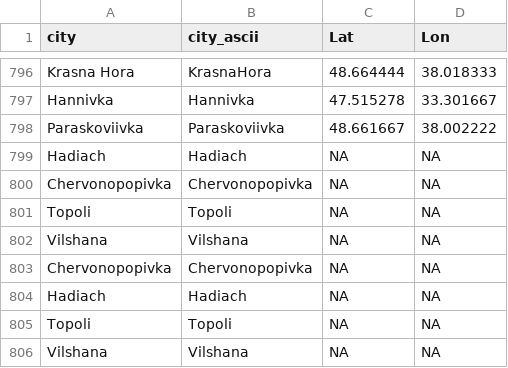
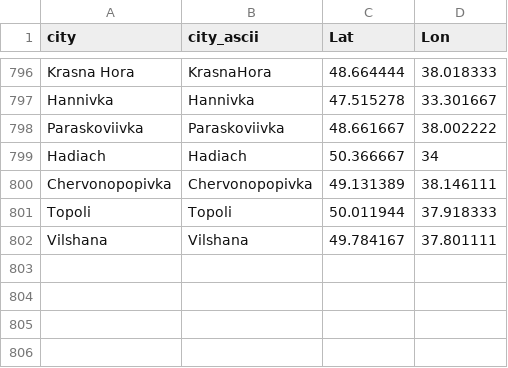
Before and after one commit to vi-enne/controlCitiesUkraine, a CSV file: ukraineCities.csv, drawn as a sheet; only a part is shown, gaps mark what is left out.

Commit message:
Update ukraineCities.csv

```diff
--- a/ukraineCities.csv
+++ b/ukraineCities.csv
@@ -798,9 +798,5 @@
 "Paraskoviivka","Paraskoviivka",48.661667,38.002222
-"Hadiach","Hadiach",NA,NA
-"Chervonopopivka","Chervonopopivka",NA,NA
-"Topoli","Topoli",NA,NA
-"Vilshana","Vilshana",NA,NA
-"Chervonopopivka","Chervonopopivka",NA,NA
-"Hadiach","Hadiach",NA,NA
-"Topoli","Topoli",NA,NA
-"Vilshana","Vilshana",NA,NA
+"Hadiach","Hadiach",50.366667,34
+"Chervonopopivka","Chervonopopivka",49.131389,38.146111
+"Topoli","Topoli",50.011944,37.918333
+"Vilshana","Vilshana",49.784167,37.801111
```
